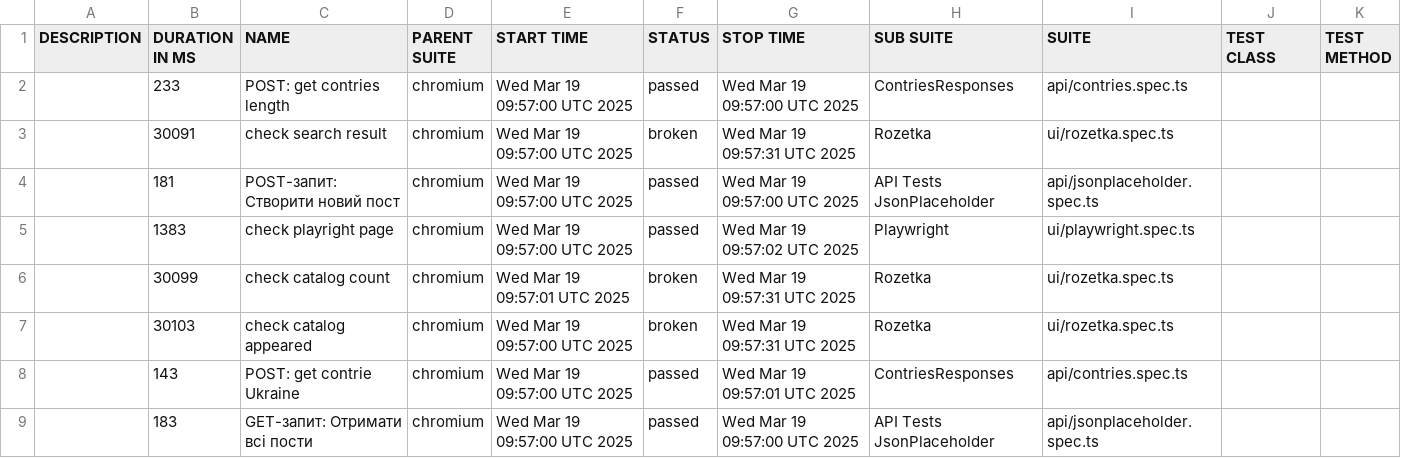
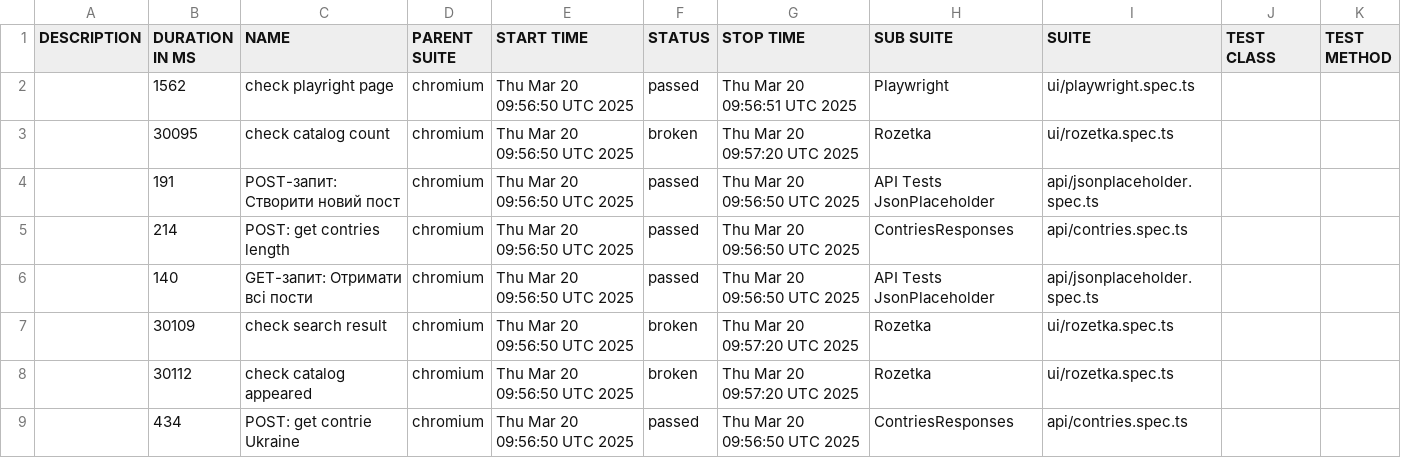
Before and after one commit to Vanecheek/new_IVAN_tests_playwrite, a CSV file: data/suites.csv, drawn as a sheet.

```diff
--- a/data/suites.csv
+++ b/data/suites.csv
@@ -1,9 +1,9 @@
 "DESCRIPTION","DURATION IN MS","NAME","PARENT SUITE","START TIME","STATUS","STOP TIME","SUB SUITE","SUITE","TEST CLASS","TEST METHOD"
-"","233","POST: get contries length","chromium","Wed Mar 19 09:57:00 UTC 2025","passed","Wed Mar 19 09:57:00 UTC 2025","ContriesResponses","api/contries.spec.ts","",""
-"","30091","check search result","chromium","Wed Mar 19 09:57:00 UTC 2025","broken","Wed Mar 19 09:57:31 UTC 2025","Rozetka","ui/rozetka.spec.ts","",""
-"","181","POST-запит: Створити новий пост","chromium","Wed Mar 19 09:57:00 UTC 2025","passed","Wed Mar 19 09:57:00 UTC 2025","API Tests JsonPlaceholder","api/jsonplaceholder.spec.ts","",""
-"","1383","check playright page","chromium","Wed Mar 19 09:57:00 UTC 2025","passed","Wed Mar 19 09:57:02 UTC 2025","Playwright","ui/playwright.spec.ts","",""
-"","30099","check catalog count","chromium","Wed Mar 19 09:57:01 UTC 2025","broken","Wed Mar 19 09:57:31 UTC 2025","Rozetka","ui/rozetka.spec.ts","",""
-"","30103","check catalog appeared","chromium","Wed Mar 19 09:57:00 UTC 2025","broken","Wed Mar 19 09:57:31 UTC 2025","Rozetka","ui/rozetka.spec.ts","",""
-"","143","POST: get contrie Ukraine","chromium","Wed Mar 19 09:57:00 UTC 2025","passed","Wed Mar 19 09:57:01 UTC 2025","ContriesResponses","api/contries.spec.ts","",""
-"","183","GET-запит: Отримати всі пости","chromium","Wed Mar 19 09:57:00 UTC 2025","passed","Wed Mar 19 09:57:00 UTC 2025","API Tests JsonPlaceholder","api/jsonplaceholder.spec.ts","",""
+"","1562","check playright page","chromium","Thu Mar 20 09:56:50 UTC 2025","passed","Thu Mar 20 09:56:51 UTC 2025","Playwright","ui/playwright.spec.ts","",""
+"","30095","check catalog count","chromium","Thu Mar 20 09:56:50 UTC 2025","broken","Thu Mar 20 09:57:20 UTC 2025","Rozetka","ui/rozetka.spec.ts","",""
+"","191","POST-запит: Створити новий пост","chromium","Thu Mar 20 09:56:50 UTC 2025","passed","Thu Mar 20 09:56:50 UTC 2025","API Tests JsonPlaceholder","api/jsonplaceholder.spec.ts","",""
+"","214","POST: get contries length","chromium","Thu Mar 20 09:56:50 UTC 2025","passed","Thu Mar 20 09:56:50 UTC 2025","ContriesResponses","api/contries.spec.ts","",""
+"","140","GET-запит: Отримати всі пости","chromium","Thu Mar 20 09:56:50 UTC 2025","passed","Thu Mar 20 09:56:50 UTC 2025","API Tests JsonPlaceholder","api/jsonplaceholder.spec.ts","",""
+"","30109","check search result","chromium","Thu Mar 20 09:56:50 UTC 2025","broken","Thu Mar 20 09:57:20 UTC 2025","Rozetka","ui/rozetka.spec.ts","",""
+"","30112","check catalog appeared","chromium","Thu Mar 20 09:56:50 UTC 2025","broken","Thu Mar 20 09:57:20 UTC 2025","Rozetka","ui/rozetka.spec.ts","",""
+"","434","POST: get contrie Ukraine","chromium","Thu Mar 20 09:56:50 UTC 2025","passed","Thu Mar 20 09:56:50 UTC 2025","ContriesResponses","api/contries.spec.ts","",""
```
Also changed, not shown: 39 other files.
